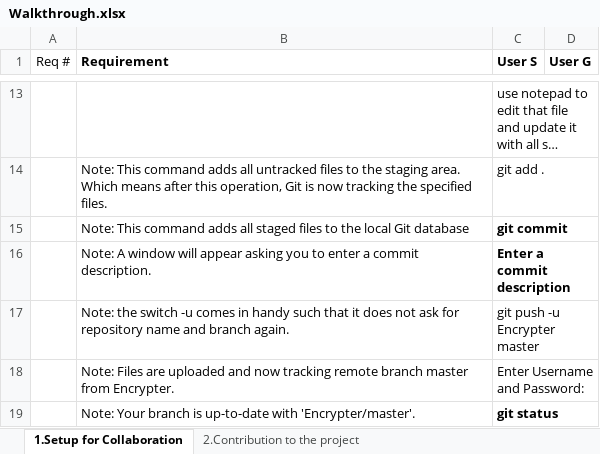
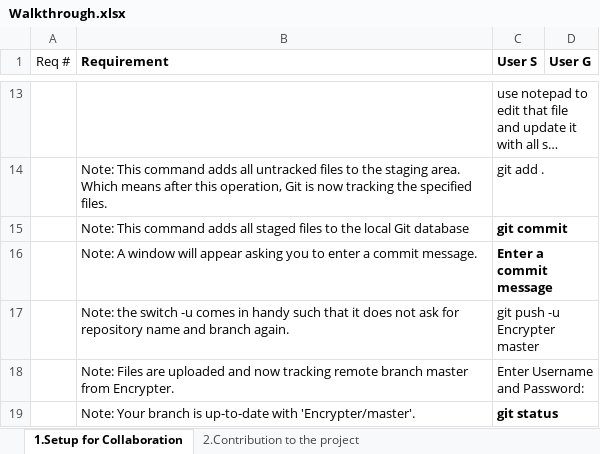
Before and after one commit to avinashbhujan/Encrypter, an Excel workbook: Walkthrough.xlsx, sheet 1.Setup for Collaboration, drawn as a sheet; only a part is shown, gaps mark what is left out; long unchanged cells end in …; values as stored, in another font and other column widths than the file's, no borders; removed rows and columns are numbered as before the commit, all else as after; the diff names each change by its address in the sheet, - before the commit and + after, or states it on an @@ line.

Commit message:
Updated Walkthrough with commit description

```diff
--- a/Walkthrough.xlsx (sheet 1.Setup for Collaboration)
+++ b/Walkthrough.xlsx (sheet 1.Setup for Collaboration)
-row 16:  | Note: A window will appear asking you to enter a commit description. | Enter a commit description
+row 16:  | Note: A window will appear asking you to enter a commit message. | Enter a commit message
```
